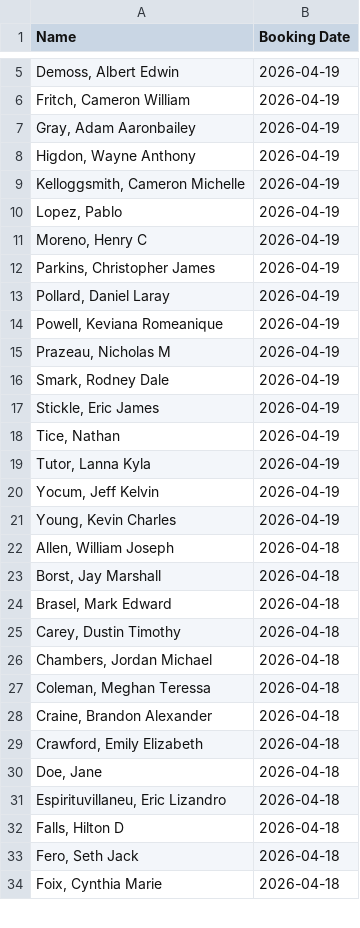
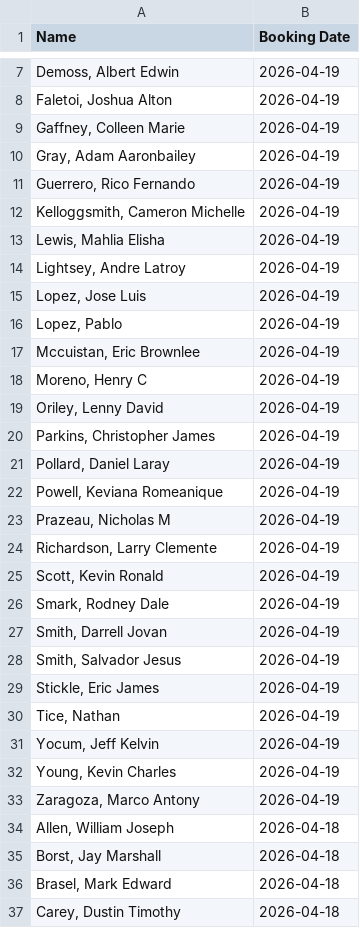
Before and after one commit to NguyenDa18/Portland-Jail-Data-Crawler, a CSV file: csvs/inmate_bookings.csv, drawn as a sheet; only a part is shown, gaps mark what is left out; the shorter side is filled out with more unchanged rows; the diff covers the shown part only.

```diff
--- a/csvs/inmate_bookings.csv
+++ b/csvs/inmate_bookings.csv
@@ -5,8 +7,14 @@ Name,Booking Date
 "Demoss, Albert Edwin",2026-04-19
-"Fritch, Cameron William",2026-04-19
+"Faletoi, Joshua Alton",2026-04-19
+"Gaffney, Colleen Marie",2026-04-19
 "Gray, Adam Aaronbailey",2026-04-19
-"Higdon, Wayne Anthony",2026-04-19
+"Guerrero, Rico Fernando",2026-04-19
 "Kelloggsmith, Cameron Michelle",2026-04-19
+"Lewis, Mahlia Elisha",2026-04-19
+"Lightsey, Andre Latroy",2026-04-19
+"Lopez, Jose Luis",2026-04-19
 "Lopez, Pablo ",2026-04-19
+"Mccuistan, Eric Brownlee",2026-04-19
 "Moreno, Henry C",2026-04-19
+"Oriley, Lenny David",2026-04-19
 "Parkins, Christopher James",2026-04-19
@@ -15,8 +23,12 @@ Name,Booking Date
 "Prazeau, Nicholas M",2026-04-19
+"Richardson, Larry Clemente",2026-04-19
+"Scott, Kevin Ronald",2026-04-19
 "Smark, Rodney Dale",2026-04-19
+"Smith, Darrell Jovan",2026-04-19
+"Smith, Salvador Jesus",2026-04-19
 "Stickle, Eric James",2026-04-19
 "Tice, Nathan ",2026-04-19
-"Tutor, Lanna Kyla",2026-04-19
 "Yocum, Jeff Kelvin",2026-04-19
 "Young, Kevin Charles",2026-04-19
+"Zaragoza, Marco Antony",2026-04-19
 "Allen, William Joseph",2026-04-18
```
Also changed, not shown: 4 added rows and 4 removed rows elsewhere in this file, csvs/inmate_charges.csv, csvs/inmate_details.csv.
